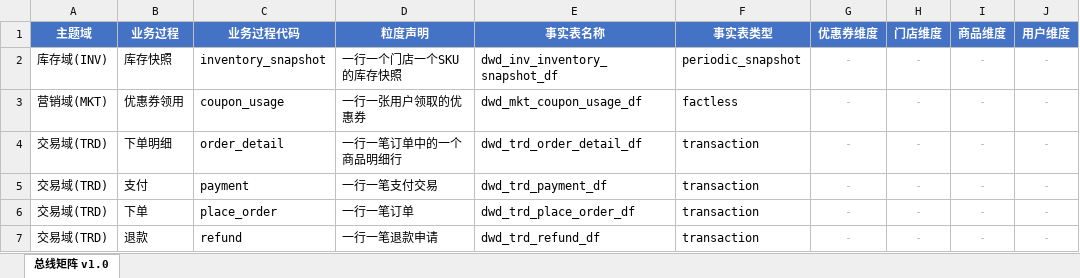
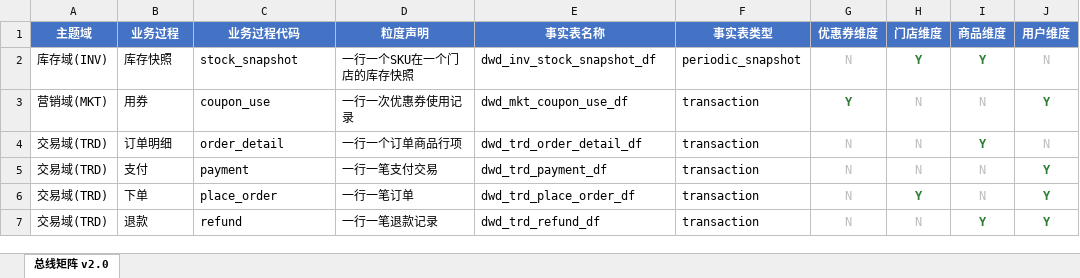
Before and after one commit to Niliria/datawarehouse-guid-skills, an Excel workbook: output/dwm-bus-matrix/dwm_bus_matrix.xlsx, sheet 总线矩阵 v2.0, drawn as a sheet; values as stored, in another font and other column widths than the file's, no borders; removed rows and columns are numbered as before the commit, all else as after; the diff names each change by its address in the sheet, - before the commit and + after, or states it on an @@ line.

Commit message:
refactor(skills): 重构产出结构，合并度量表，新增 JOIN 关联规格
- 扁平化输出路径至 output/dwm-bus-matrix/，移除子目录
- 合并 dwm_dim_registry + dwm_dim_table_spec 为 dwm_dim_spec（字段级）
- 合并 dwm_bp_metric 到 dwm_dwd_fact_spec，新增度量类型列
- 删除冗余产出：dwm_matrix_check、dwm_priority_roadmap、dwm_subject_area_summary
- 新增 dwm_dwd_join_spec / dwm_dim_join_spec 记录 ODS 表关联关系
- write_bus_matrix.py 增加 --dwd-fact-spec 参数，支持 FK 推导 fallback
- 交叉格标记改为 Y/N
- dwm_dwd_fact_spec 新增事实表中文名称列
- 各 skill 职责分离：business-process 产出 DWD spec，dimension 产出 DIM spec

```diff
--- a/output/dwm-bus-matrix/dwm_bus_matrix.xlsx (sheet 总线矩阵 v2.0)
+++ b/output/dwm-bus-matrix/dwm_bus_matrix.xlsx (sheet 总线矩阵 v2.0)
-sheet tab: 总线矩阵 v1.0
+sheet tab: 总线矩阵 v2.0
-C2 (业务过程代码): inventory_snapshot
+C2 (业务过程代码): stock_snapshot
-D2 (粒度声明): 一行一个门店一个SKU的库存快照
+D2 (粒度声明): 一行一个SKU在一个门店的库存快照
-E2 (事实表名称): dwd_inv_inventory_snapshot_df
+E2 (事实表名称): dwd_inv_stock_snapshot_df
-G2 (优惠券维度): -
+G2 (优惠券维度): N
-H2 (门店维度): -
+H2 (门店维度): Y
@@ H2:I2 bold: off → on, text colour: #BDBDBD → #2E7D32 @@
-I2 (商品维度): -
+I2 (商品维度): Y
-J2 (用户维度): -
+J2 (用户维度): N
-row 3: 营销域(MKT) | 优惠券领用 | coupon_usage | 一行一张用户领取的优惠券 | dwd_mkt_coupon_usage_df | factless | - | - | - | -
-row 4: 交易域(TRD) | 下单明细 | order_detail | 一行一笔订单中的一个商品明细行 | dwd_trd_order_detail_df | transaction | - | - | - | -
+row 3: 营销域(MKT) | 用券 | coupon_use | 一行一次优惠券使用记录 | dwd_mkt_coupon_use_df | transaction | Y | N | N | Y
+row 4: 交易域(TRD) | 订单明细 | order_detail | 一行一个订单商品行项 | dwd_trd_order_detail_df | transaction | N | N | Y | N
-G5:G7 (优惠券维度): -
+G5:G7 (优惠券维度): N
-H5 (门店维度): -
+H5 (门店维度): N
-I5:I6 (商品维度): -
+I5:I6 (商品维度): N
-J5:J7 (用户维度): -
+J5:J7 (用户维度): Y
@@ J5:J6 bold: off → on, text colour: #BDBDBD → #2E7D32 @@
-H6 (门店维度): -
+H6 (门店维度): Y
@@ H6 bold: off → on, text colour: #BDBDBD → #2E7D32 @@
-D7 (粒度声明): 一行一笔退款申请
+D7 (粒度声明): 一行一笔退款记录
-H7 (门店维度): -
+H7 (门店维度): N
-I7 (商品维度): -
+I7 (商品维度): Y
@@ I7:J7 bold: off → on, text colour: #BDBDBD → #2E7D32 @@
```
Also changed, not shown: 17 other files.
